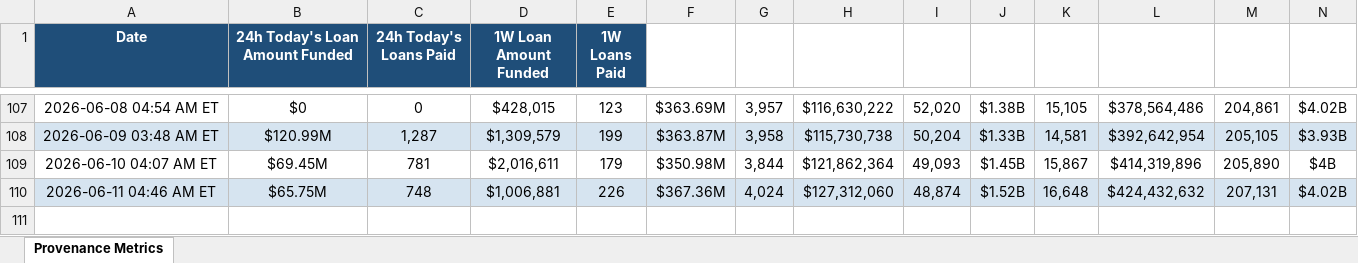
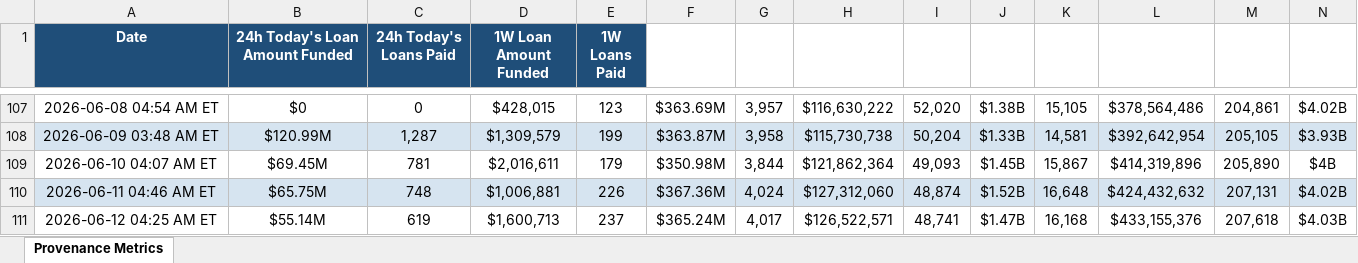
Before and after one commit to iehuanchong/Figure-Scraper, an Excel workbook: provenance_metrics.xlsx, sheet Provenance Metrics, drawn as a sheet; only a part is shown, gaps mark what is left out; values as stored, in another font and other column widths than the file's, no borders; rows hold the shown columns only; the diff names each change by its address in the sheet, - before the commit and + after, or states it on an @@ line.

```diff
--- a/provenance_metrics.xlsx (sheet Provenance Metrics)
+++ b/provenance_metrics.xlsx (sheet Provenance Metrics)
+row 111: 2026-06-12 04:25 AM ET | $55.14M | 619 | $1,600,713 | 237 | $365.24M | 4,017 | $126,522,571 | 48,741 | $1.47B | 16,168 | $433,155,376 | 207,618 | $4.03B
```
Also changed, not shown: 1 other file.
